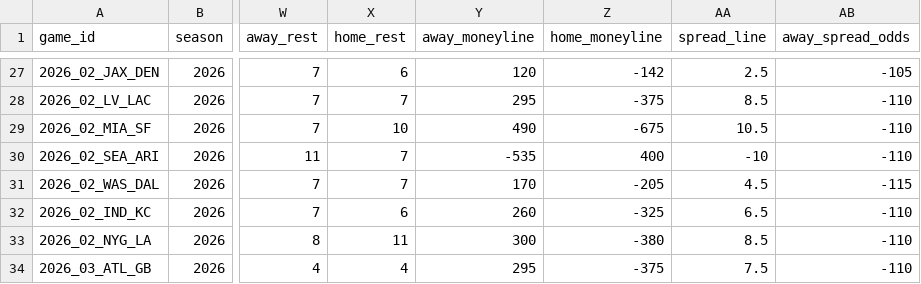
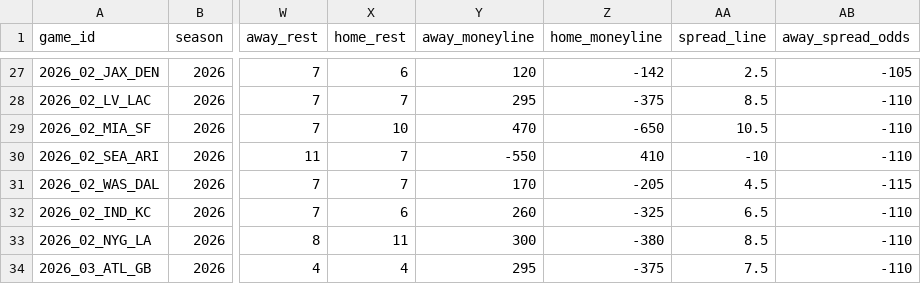
Before and after one commit to anthonydellapia1117/yeahthatfantasyleague, a CSV file: docs/ffopportunity/schedule_2026.csv, drawn as a sheet; only a part is shown, gaps mark what is left out; the diff covers the shown part only; the diff names each change by its address in the sheet, - before the commit and + after, or states it on an @@ line.

```diff
--- a/docs/ffopportunity/schedule_2026.csv
+++ b/docs/ffopportunity/schedule_2026.csv
-Y29 (away_moneyline): 490
+Y29 (away_moneyline): 470
-Z29 (home_moneyline): -675
+Z29 (home_moneyline): -650
-Y30 (away_moneyline): -535
+Y30 (away_moneyline): -550
-Z30 (home_moneyline): 400
+Z30 (home_moneyline): 410
```
Also changed, not shown: 33 edited cells elsewhere in this file, 25 other files.
